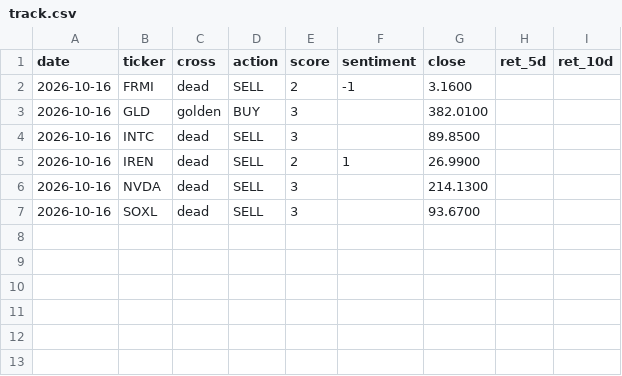
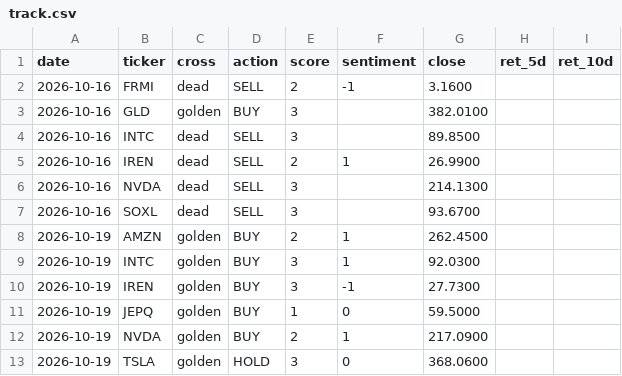
Before and after one commit to jinmedi/stock-signal-monitor, a CSV file: state/track.csv, drawn as a sheet.

```diff
--- a/state/track.csv
+++ b/state/track.csv
@@ -7 +7,7 @@ date,ticker,cross,action,score,sentiment,close,ret_5d,ret_10d
 2026-10-16,SOXL,dead,SELL,3,,93.6700,,
+2026-10-19,AMZN,golden,BUY,2,1,262.4500,,
+2026-10-19,INTC,golden,BUY,3,1,92.0300,,
+2026-10-19,IREN,golden,BUY,3,-1,27.7300,,
+2026-10-19,JEPQ,golden,BUY,1,0,59.5000,,
+2026-10-19,NVDA,golden,BUY,2,1,217.0900,,
+2026-10-19,TSLA,golden,HOLD,3,0,368.0600,,
```
Also changed, not shown: 3 other files.
